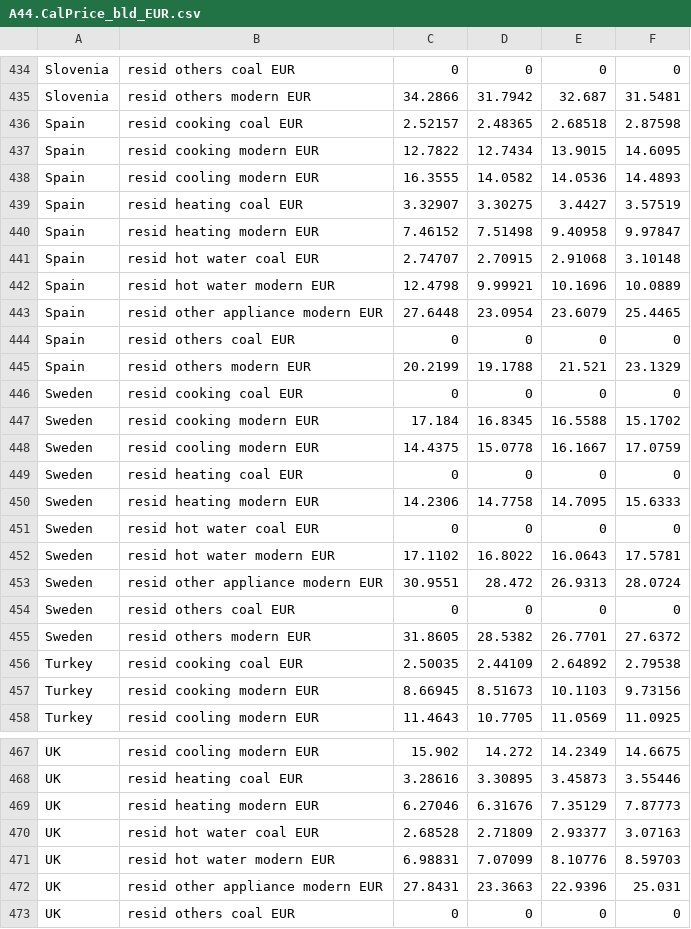
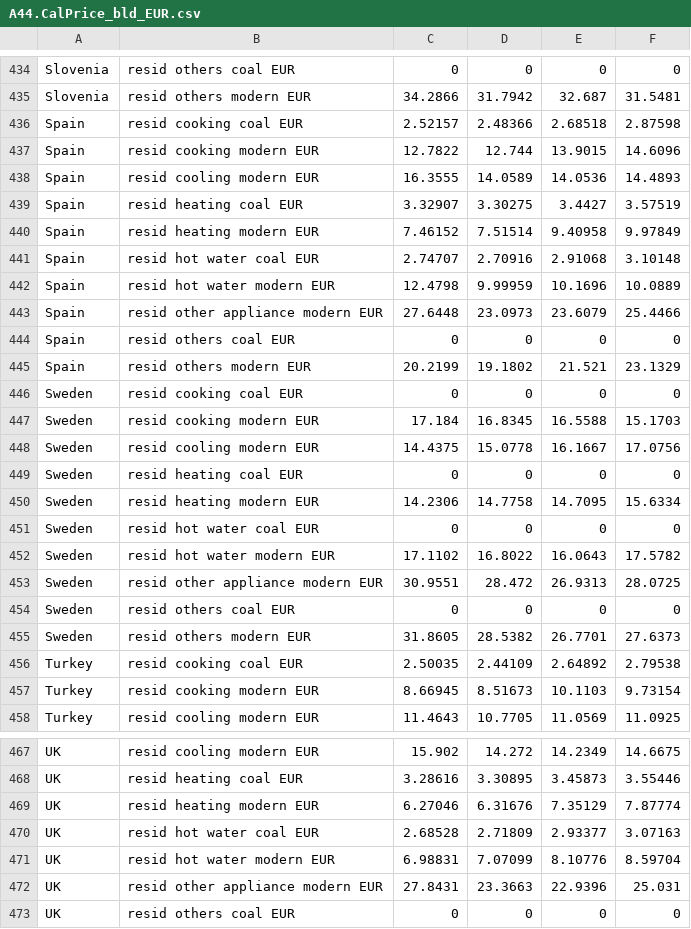
Before and after one commit to bc3LC-GCAMEurope/gcam-core, a CSV file: input/gcamdata/inst/extdata/gcam-europe/A44.CalPrice_bld_EUR.csv, drawn as a sheet; only a part is shown, gaps mark what is left out; the diff covers the shown part only.

```diff
--- a/input/gcamdata/inst/extdata/gcam-europe/A44.CalPrice_bld_EUR.csv
+++ b/input/gcamdata/inst/extdata/gcam-europe/A44.CalPrice_bld_EUR.csv
@@ -435,24 +435,24 @@ Slovenia,resid others coal EUR,0,0,0,0
 Slovenia,resid others modern EUR,34.2866,31.7942,32.687,31.5481
-Spain,resid cooking coal EUR,2.52157,2.48365,2.68518,2.87598
-Spain,resid cooking modern EUR,12.7822,12.7434,13.9015,14.6095
-Spain,resid cooling modern EUR,16.3555,14.0582,14.0536,14.4893
+Spain,resid cooking coal EUR,2.52157,2.48366,2.68518,2.87598
+Spain,resid cooking modern EUR,12.7822,12.744,13.9015,14.6096
+Spain,resid cooling modern EUR,16.3555,14.0589,14.0536,14.4893
 Spain,resid heating coal EUR,3.32907,3.30275,3.4427,3.57519
-Spain,resid heating modern EUR,7.46152,7.51498,9.40958,9.97847
-Spain,resid hot water coal EUR,2.74707,2.70915,2.91068,3.10148
-Spain,resid hot water modern EUR,12.4798,9.99921,10.1696,10.0889
-Spain,resid other appliance modern EUR,27.6448,23.0954,23.6079,25.4465
+Spain,resid heating modern EUR,7.46152,7.51514,9.40958,9.97849
+Spain,resid hot water coal EUR,2.74707,2.70916,2.91068,3.10148
+Spain,resid hot water modern EUR,12.4798,9.99959,10.1696,10.0889
+Spain,resid other appliance modern EUR,27.6448,23.0973,23.6079,25.4466
 Spain,resid others coal EUR,0,0,0,0
-Spain,resid others modern EUR,20.2199,19.1788,21.521,23.1329
+Spain,resid others modern EUR,20.2199,19.1802,21.521,23.1329
 Sweden,resid cooking coal EUR,0,0,0,0
-Sweden,resid cooking modern EUR,17.184,16.8345,16.5588,15.1702
-Sweden,resid cooling modern EUR,14.4375,15.0778,16.1667,17.0759
+Sweden,resid cooking modern EUR,17.184,16.8345,16.5588,15.1703
+Sweden,resid cooling modern EUR,14.4375,15.0778,16.1667,17.0756
 Sweden,resid heating coal EUR,0,0,0,0
-Sweden,resid heating modern EUR,14.2306,14.7758,14.7095,15.6333
+Sweden,resid heating modern EUR,14.2306,14.7758,14.7095,15.6334
 Sweden,resid hot water coal EUR,0,0,0,0
-Sweden,resid hot water modern EUR,17.1102,16.8022,16.0643,17.5781
-Sweden,resid other appliance modern EUR,30.9551,28.472,26.9313,28.0724
+Sweden,resid hot water modern EUR,17.1102,16.8022,16.0643,17.5782
+Sweden,resid other appliance modern EUR,30.9551,28.472,26.9313,28.0725
 Sweden,resid others coal EUR,0,0,0,0
-Sweden,resid others modern EUR,31.8605,28.5382,26.7701,27.6372
+Sweden,resid others modern EUR,31.8605,28.5382,26.7701,27.6373
 Turkey,resid cooking coal EUR,2.50035,2.44109,2.64892,2.79538
-Turkey,resid cooking modern EUR,8.66945,8.51673,10.1103,9.73156
+Turkey,resid cooking modern EUR,8.66945,8.51673,10.1103,9.73154
 Turkey,resid cooling modern EUR,11.4643,10.7705,11.0569,11.0925
@@ -468,5 +468,5 @@ UK,resid cooling modern EUR,15.902,14.272,14.2349,14.6675
 UK,resid heating coal EUR,3.28616,3.30895,3.45873,3.55446
-UK,resid heating modern EUR,6.27046,6.31676,7.35129,7.87773
+UK,resid heating modern EUR,6.27046,6.31676,7.35129,7.87774
 UK,resid hot water coal EUR,2.68528,2.71809,2.93377,3.07163
-UK,resid hot water modern EUR,6.98831,7.07099,8.10776,8.59703
+UK,resid hot water modern EUR,6.98831,7.07099,8.10776,8.59704
 UK,resid other appliance modern EUR,27.8431,23.3663,22.9396,25.031
```
Also changed, not shown: 109 edited cells elsewhere in this file, input/gcamdata/inst/extdata/energy/A44.CalPrice_bld.csv.
